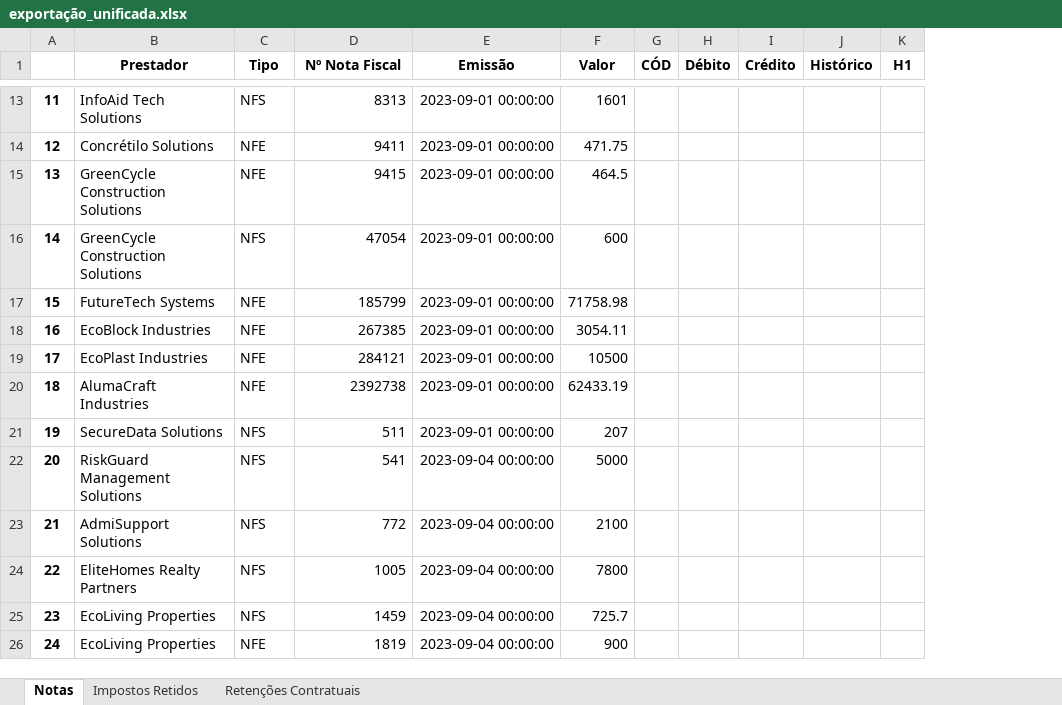
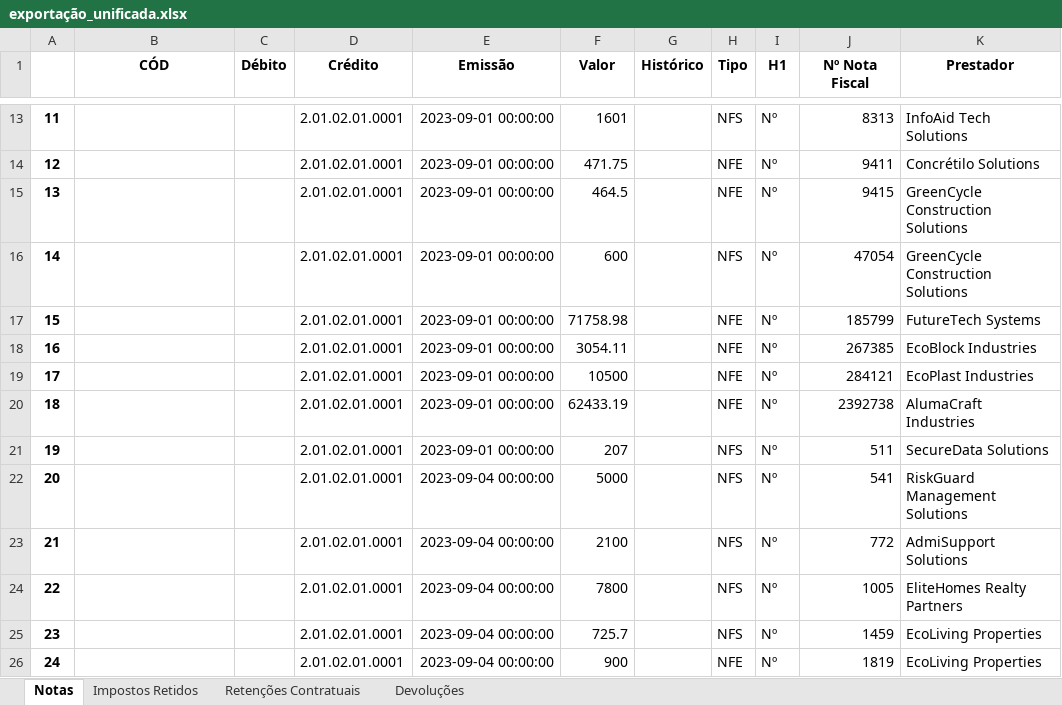
Before and after one commit to peu-gomes/Manipula-o-de-dados-em-Python---Importa-o-Sistema, an Excel workbook: exportação_unificada.xlsx, sheet Notas, drawn as a sheet; only a part is shown, gaps mark what is left out; values as stored, in another font and other column widths than the file's, no borders; removed rows and columns are numbered as before the commit, all else as after; the diff covers the shown part only; the diff names each change by its address in the sheet, - before the commit and + after, or states it on an @@ line.

```diff
--- a/exportação_unificada.xlsx (sheet Notas)
+++ b/exportação_unificada.xlsx (sheet Notas)
+sheet tab: Devoluções
-column G (CÓD), empty
-column H (Débito), empty
-column I (Crédito), empty
+column H (Tipo), rows 13-26: NFS | NFE | NFE | NFS | NFE | NFE | NFE | NFE | NFS | NFS | NFS | NFS | NFS | NFE
+column J (Nº Nota Fiscal), rows 13-26: 8313 | 9411 | 9415 | 47054 | 185799 | 267385 | 284121 | 2392738 | 511 | 541 | 772 | 1005 | 1459 | 1819
+column K (Prestador), rows 13-26: InfoAid Tech Solutions | Concrétilo Solutions | GreenCycle Construction Solutions | GreenCycle Construction Solutions | FutureTech Systems | EcoBlock Industries | EcoPlast Industries | AlumaCraft Industries | SecureData Solutions | RiskGuard Management Solutions | AdmiSupport Solutions | EliteHomes Realty Partners | EcoLiving Properties | EcoLiving Properties
-B1: Prestador
+B1: CÓD
-C1: Tipo
+C1: Débito
-D1: Nº Nota Fiscal
+D1: Crédito
-B13 (CÓD): InfoAid Tech Solutions
+B13 (CÓD): (empty)
-C13 (Débito): NFS
+C13 (Débito): (empty)
-D13 (Crédito): 8313
+D13 (Crédito): 2.01.02.01.0001
-I13:I26 (H1): (empty)
+I13:I26 (H1): Nº
-B14 (CÓD): Concrétilo Solutions
+B14 (CÓD): (empty)
-C14:C15 (Débito): NFE
+C14:C15 (Débito): (empty)
-D14 (Crédito): 9411
+D14 (Crédito): 2.01.02.01.0001
-B15:B16 (CÓD): GreenCycle Construction Solutions
+B15:B16 (CÓD): (empty)
-D15 (Crédito): 9415
+D15 (Crédito): 2.01.02.01.0001
-C16 (Débito): NFS
+C16 (Débito): (empty)
-D16 (Crédito): 47054
+D16 (Crédito): 2.01.02.01.0001
-B17 (CÓD): FutureTech Systems
+B17 (CÓD): (empty)
-C17:C20 (Débito): NFE
+C17:C20 (Débito): (empty)
-D17 (Crédito): 185799
+D17 (Crédito): 2.01.02.01.0001
-B18 (CÓD): EcoBlock Industries
+B18 (CÓD): (empty)
-D18 (Crédito): 267385
+D18 (Crédito): 2.01.02.01.0001
-B19 (CÓD): EcoPlast Industries
+B19 (CÓD): (empty)
-D19 (Crédito): 284121
+D19 (Crédito): 2.01.02.01.0001
-B20 (CÓD): AlumaCraft Industries
+B20 (CÓD): (empty)
-D20 (Crédito): 2392738
+D20 (Crédito): 2.01.02.01.0001
-B21 (CÓD): SecureData Solutions
+B21 (CÓD): (empty)
-C21:C25 (Débito): NFS
+C21:C25 (Débito): (empty)
-D21 (Crédito): 511
+D21 (Crédito): 2.01.02.01.0001
-B22 (CÓD): RiskGuard Management Solutions
+B22 (CÓD): (empty)
-D22 (Crédito): 541
+D22 (Crédito): 2.01.02.01.0001
-B23 (CÓD): AdmiSupport Solutions
+B23 (CÓD): (empty)
-D23 (Crédito): 772
+D23 (Crédito): 2.01.02.01.0001
-B24 (CÓD): EliteHomes Realty Partners
+B24 (CÓD): (empty)
-D24 (Crédito): 1005
+D24 (Crédito): 2.01.02.01.0001
-B25:B26 (CÓD): EcoLiving Properties
+B25:B26 (CÓD): (empty)
-D25 (Crédito): 1459
+D25 (Crédito): 2.01.02.01.0001
-C26 (Débito): NFE
+C26 (Débito): (empty)
-D26 (Crédito): 1819
+D26 (Crédito): 2.01.02.01.0001
```
Also changed, not shown: 372 edited cells elsewhere in this sheet, sheet Impostos Retidos, sheet Retenções Contratuais, 1 other file.
